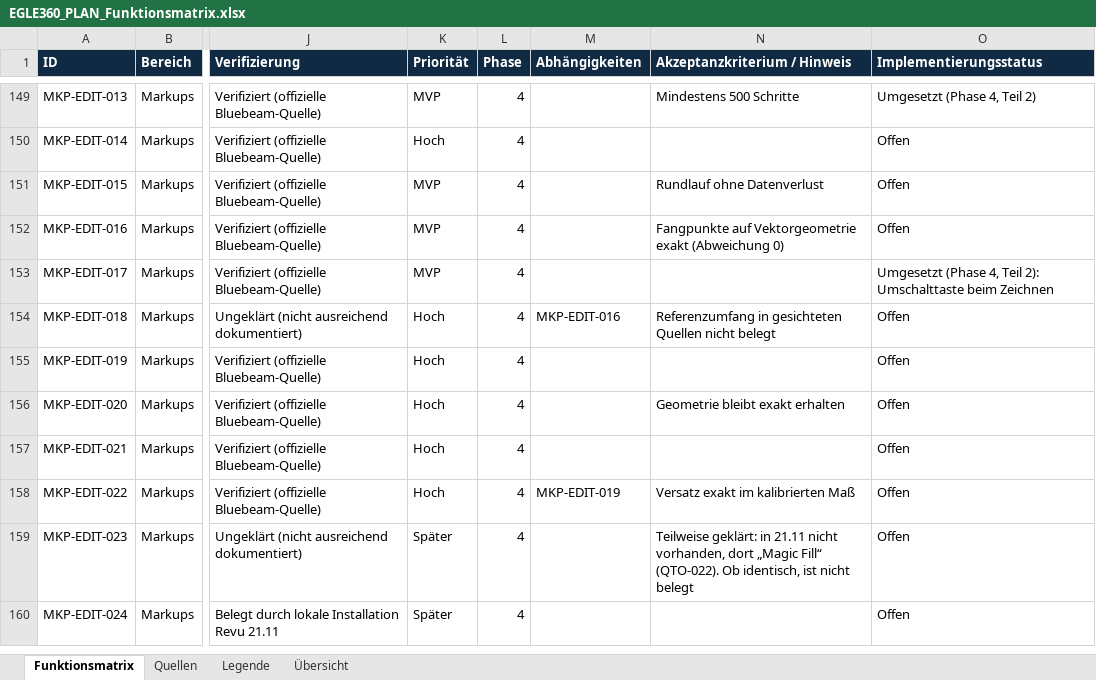
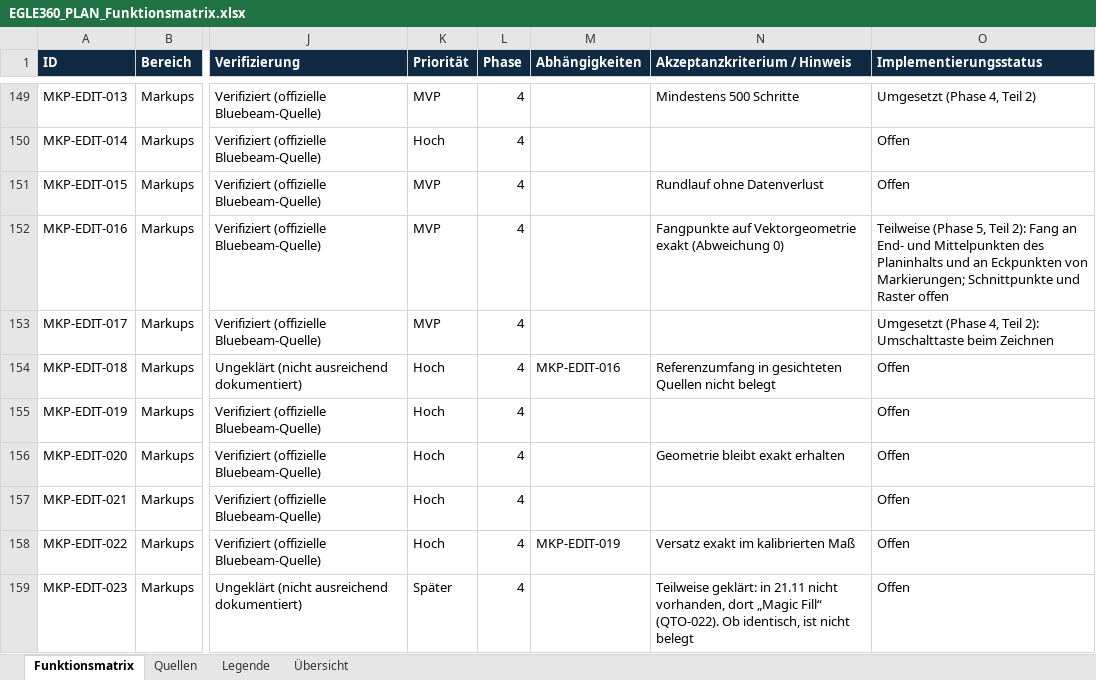
Before and after one commit to EGLE360/EGLE360-PLAN, an Excel workbook: docs/phase1/EGLE360_PLAN_Funktionsmatrix.xlsx, sheet Funktionsmatrix, drawn as a sheet; only a part is shown, gaps mark what is left out; the shorter side is filled out with more unchanged rows; values as stored, in another font and other column widths than the file's, no borders; the diff names each change by its address in the sheet, - before the commit and + after, or states it on an @@ line.

```diff
--- a/docs/phase1/EGLE360_PLAN_Funktionsmatrix.xlsx (sheet Funktionsmatrix)
+++ b/docs/phase1/EGLE360_PLAN_Funktionsmatrix.xlsx (sheet Funktionsmatrix)
-O152 (Implementierungsstatus): Offen
+O152 (Implementierungsstatus): Teilweise (Phase 5, Teil 2): Fang an End- und Mittelpunkten des Planinhalts und an Eckpunkten von Markierungen; Schnittpunkte und Raster offen
```
Also changed, not shown: 12 other files.
